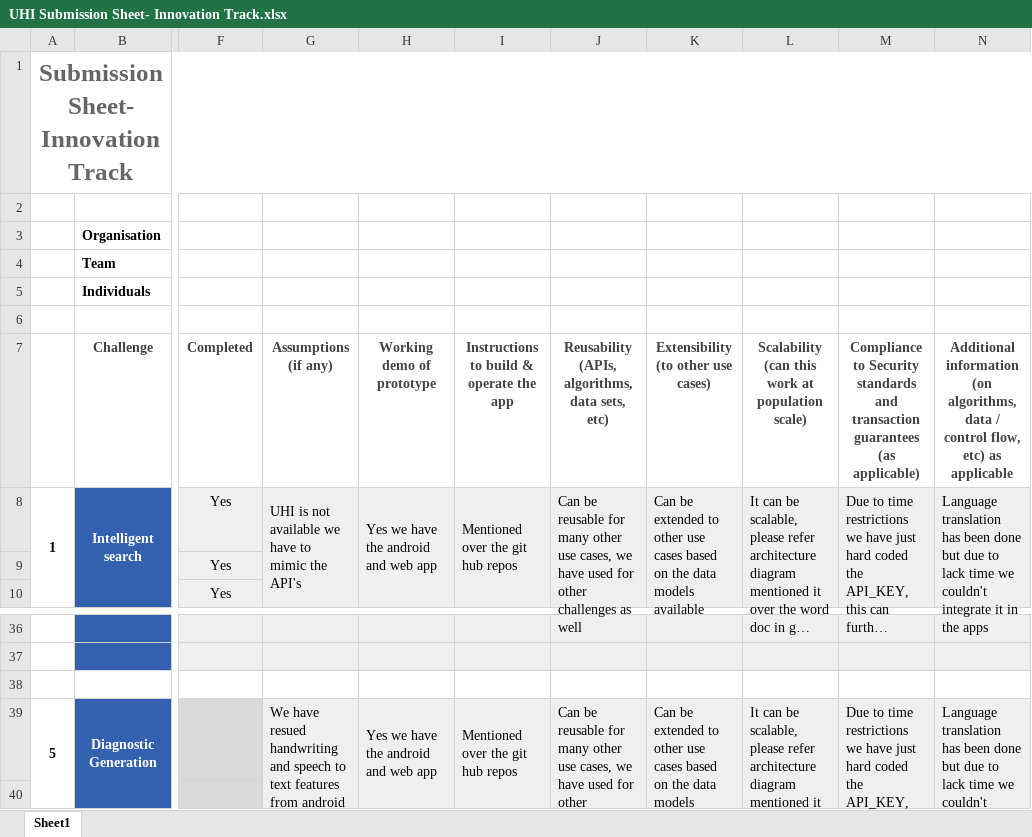
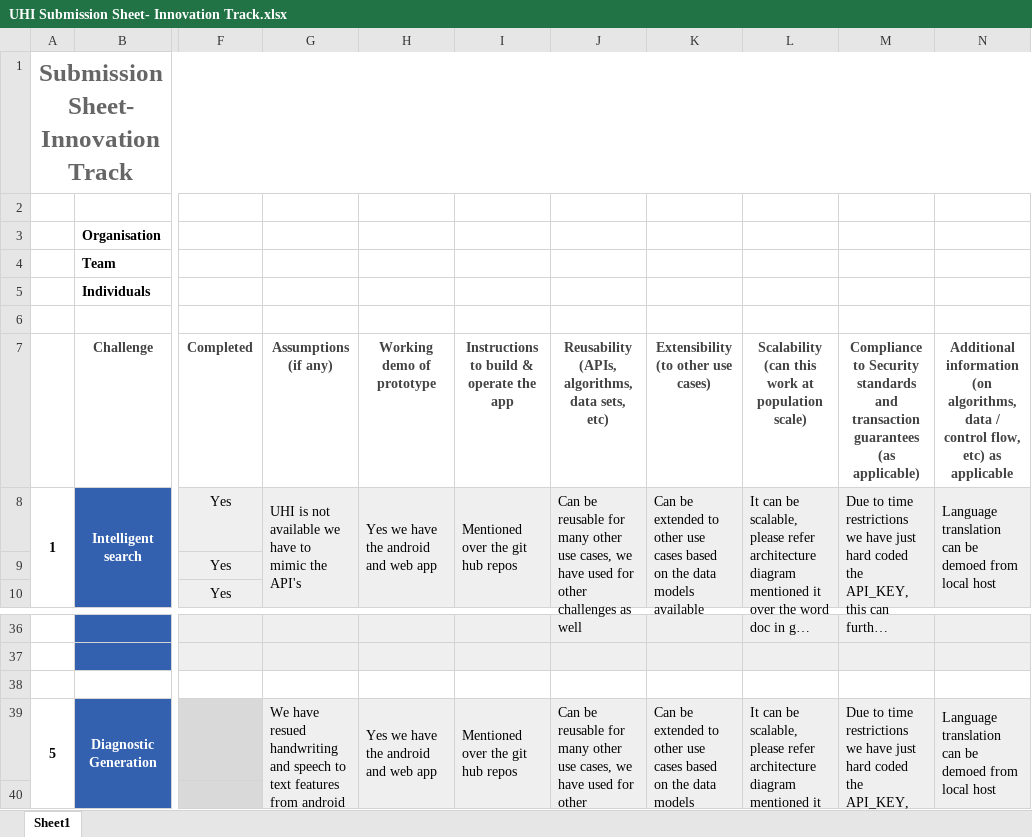
Before and after one commit to KishorePujari/UHI_Innovation_challenge_1_OracleCerner_Final_submission, an Excel workbook: UHI Submission Sheet- Innovation Track.xlsx, sheet Sheet1, drawn as a sheet; only a part is shown, gaps mark what is left out; long unchanged cells end in …; values as stored, in another font and other column widths than the file's, no borders; conditional formats not drawn; the diff names each change by its address in the sheet, - before the commit and + after, or states it on an @@ line.

```diff
--- a/UHI Submission Sheet- Innovation Track.xlsx (sheet Sheet1)
+++ b/UHI Submission Sheet- Innovation Track.xlsx (sheet Sheet1)
-N8: Language translation has been done but due to lack time we couldn't integrate it in the apps
+N8: Language translation can be demoed from local host
-N39: Language translation has been done but due to lack time we couldn't integrate it in the apps
+N39: Language translation can be demoed from local host
```
Also changed, not shown: 6 other files.
